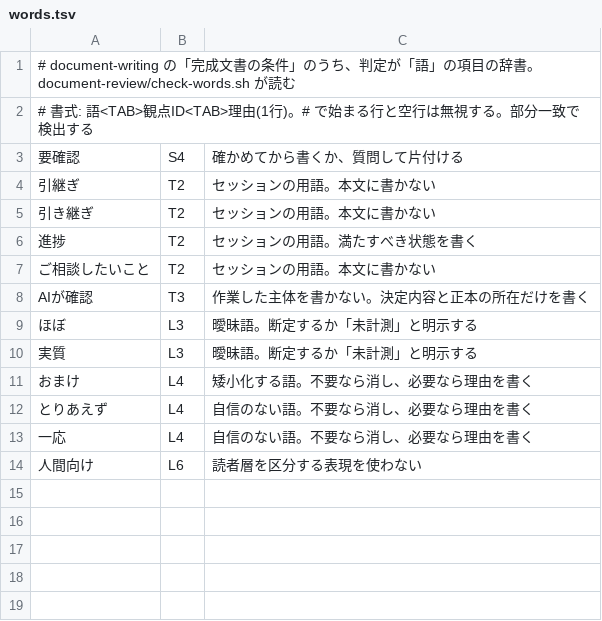
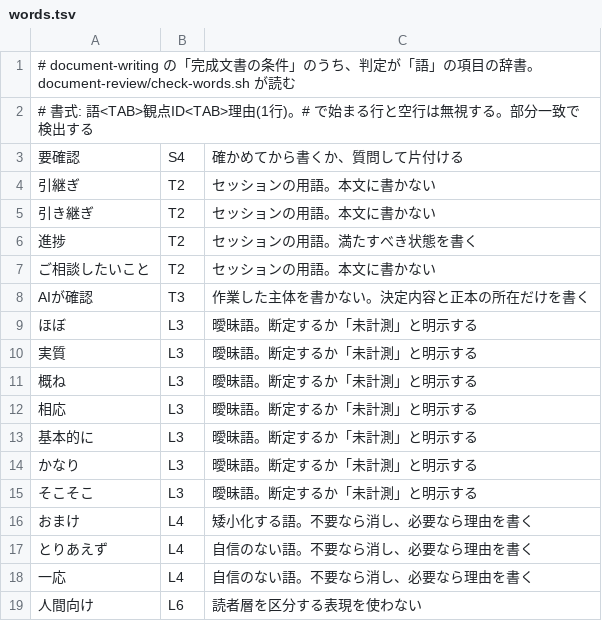
Before and after one commit to hirotoyoshidome/dotfiles, a TSV file: agents/skills/document-writing/words.tsv, drawn as a sheet.

```diff
--- a/agents/skills/document-writing/words.tsv
+++ b/agents/skills/document-writing/words.tsv
@@ -10,2 +10,7 @@ AIが確認	T3	作業した主体を書かない。決定内容と正本の所
 実質	L3	曖昧語。断定するか「未計測」と明示する
+概ね	L3	曖昧語。断定するか「未計測」と明示する
+相応	L3	曖昧語。断定するか「未計測」と明示する
+基本的に	L3	曖昧語。断定するか「未計測」と明示する
+かなり	L3	曖昧語。断定するか「未計測」と明示する
+そこそこ	L3	曖昧語。断定するか「未計測」と明示する
 おまけ	L4	矮小化する語。不要なら消し、必要なら理由を書く
```
Also changed, not shown: 21 other files.
